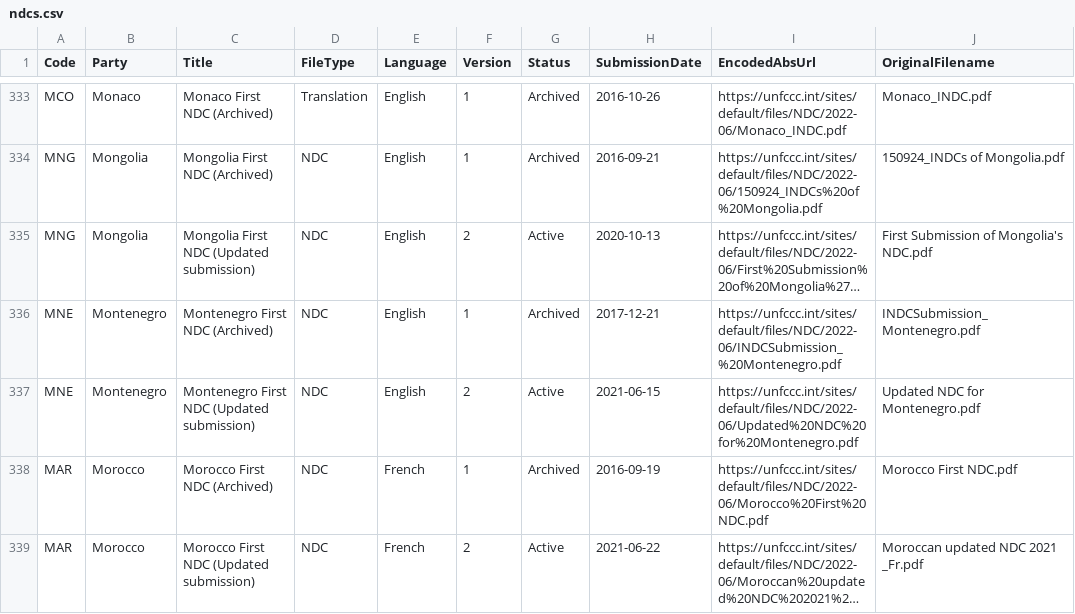
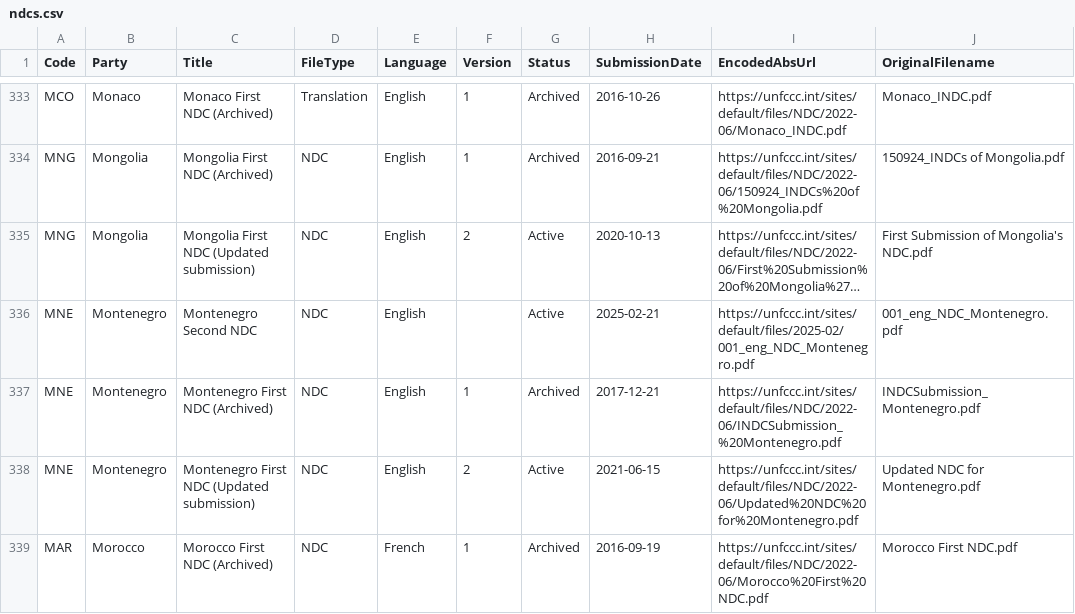
Before and after one commit to openclimatedata/ndcs, a CSV file: data/ndcs.csv, drawn as a sheet; only a part is shown, gaps mark what is left out; the shorter side is filled out with more unchanged rows; long unchanged cells end in …; the diff names each change by its address in the sheet, - before the commit and + after, or states it on an @@ line.

Commit message:
1 row added
  Code: MNE
  Party: Montenegro
  Title: Montenegro Second NDC
  FileType: NDC
  Language: English
  Version:
  Status: Active
  SubmissionDate: 2025-02-21
  EncodedAbsUrl: https://unfccc.int/sites/default/files/2025-02/001_eng_NDC_Montenegro.pdf
  OriginalFilename: 001_eng_NDC_Montenegro.pdf

```diff
--- a/data/ndcs.csv
+++ b/data/ndcs.csv
+row 336: MNE | Montenegro | Montenegro Second NDC | NDC | English |  | Active | 2025-02-21 | https://unfccc.int/sites/default/files/2025-02/001_eng_NDC_Montenegro.pdf | 001_eng_NDC_Montenegro.pdf
```
Also changed, not shown: 1 other file.
